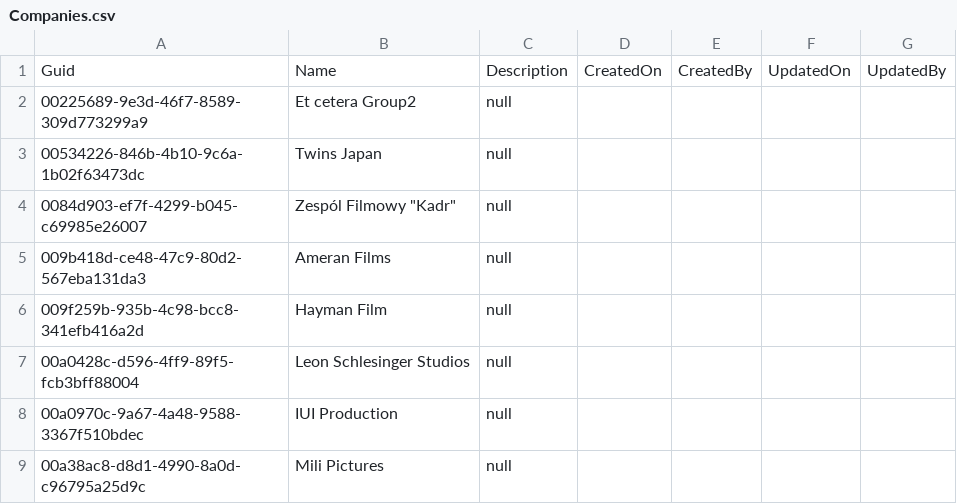
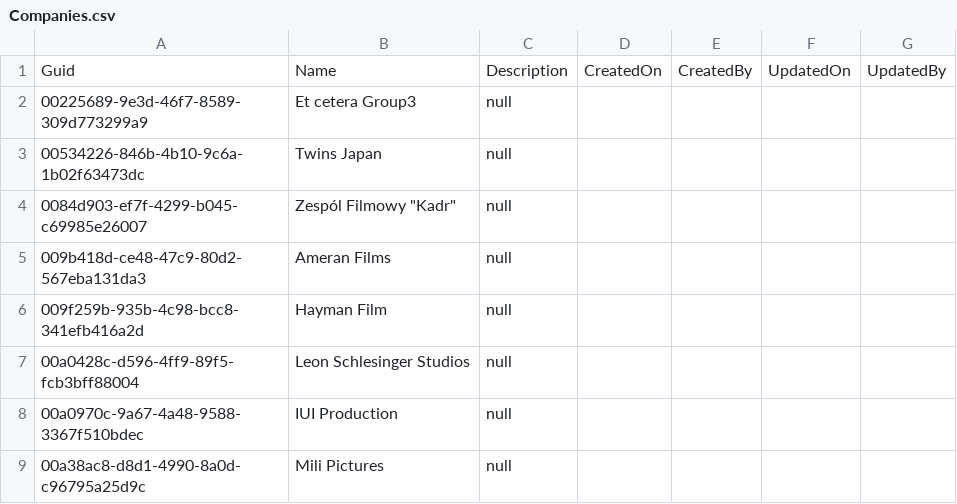
Before and after one commit to International-Fairy-Tale-Filmography/data, a CSV file: csv/Companies.csv, drawn as a sheet; only a part is shown.

Commit message:
updating Companies.csv

```diff
--- a/csv/Companies.csv
+++ b/csv/Companies.csv
@@ -1,3 +1,3 @@
 Guid,Name,Description,CreatedOn,CreatedBy,UpdatedOn,UpdatedBy
-00225689-9e3d-46f7-8589-309d773299a9,Et cetera Group2,null,,,,
+00225689-9e3d-46f7-8589-309d773299a9,Et cetera Group3,null,,,,
 00534226-846b-4b10-9c6a-1b02f63473dc,Twins Japan,null,,,,
```
